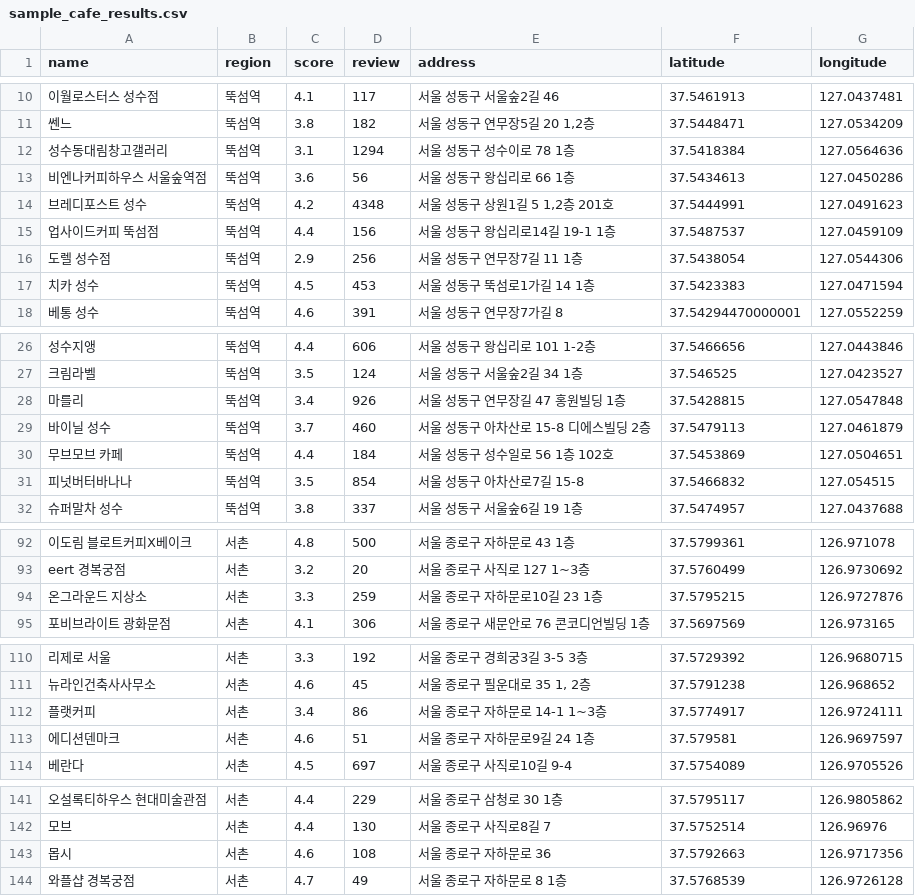
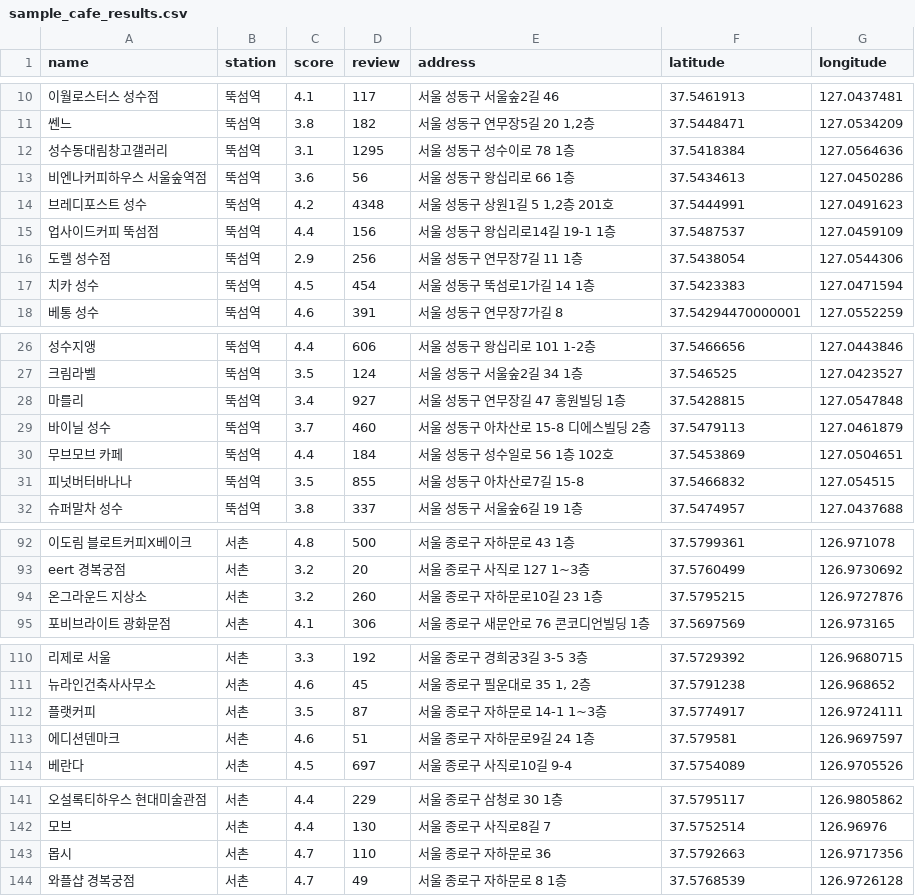
Before and after one commit to addinedu-ros-9th/eda-repo-5, a CSV file: crawling/sample_cafe_results.csv, drawn as a sheet; only a part is shown, gaps mark what is left out; the diff covers the shown part only; the diff names each change by its address in the sheet, - before the commit and + after, or states it on an @@ line.

```diff
--- a/crawling/sample_cafe_results.csv
+++ b/crawling/sample_cafe_results.csv
-B1: region
+B1: station
-D12 (review): 1294
+D12 (review): 1295
-D17 (review): 453
+D17 (review): 454
-D28 (review): 926
+D28 (review): 927
-D31 (review): 854
+D31 (review): 855
-C94 (score): 3.3
+C94 (score): 3.2
-D94 (review): 259
+D94 (review): 260
-C112 (score): 3.4
+C112 (score): 3.5
-D112 (review): 86
+D112 (review): 87
-C143 (score): 4.6
+C143 (score): 4.7
-D143 (review): 108
+D143 (review): 110
```
Also changed, not shown: 28 edited cells elsewhere in this file, 1 other file.
